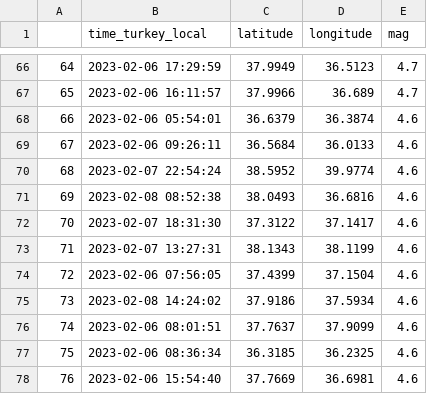
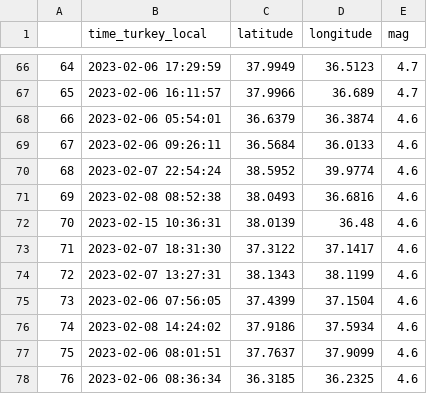
Before and after one commit to yong-xiong/turkey-quake, a CSV file: quake_turkey_mag.csv, drawn as a sheet; only a part is shown, gaps mark what is left out; the shorter side is filled out with more unchanged rows; the diff covers the shown part only; the diff names each change by its address in the sheet, - before the commit and + after, or states it on an @@ line.

```diff
--- a/quake_turkey_mag.csv
+++ b/quake_turkey_mag.csv
@@ column A renumbered from row 6 down @@
+row 72: 70 | 2023-02-15 10:36:31 | 38.0139 | 36.48 | 4.6
```
Also changed, not shown: 1 added row and 118 moved rows elsewhere in this file, 2 other files.
